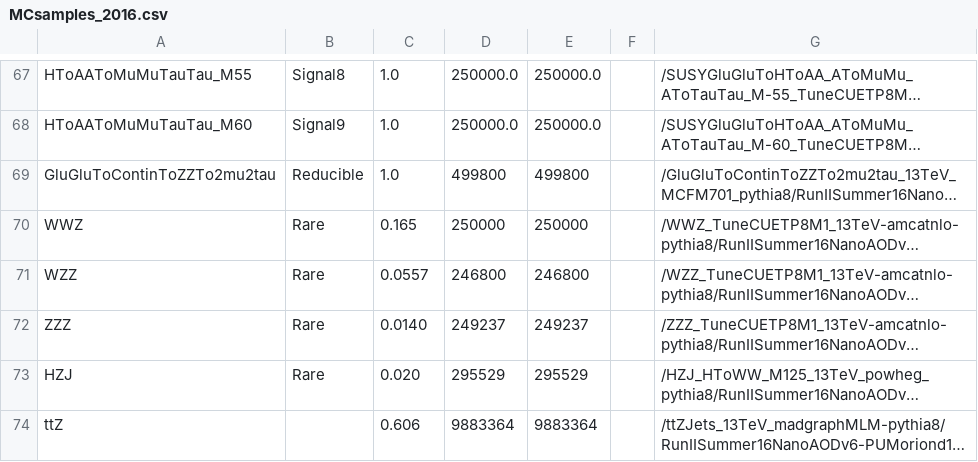
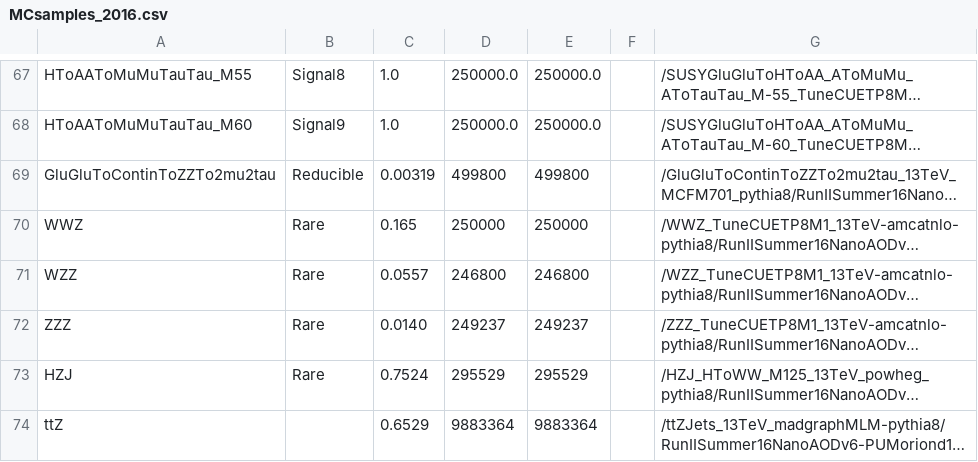
Before and after one commit to samhiggie/AnalysisVisualization, a CSV file: MCsamples_2016.csv, drawn as a sheet; only a part is shown, gaps mark what is left out; long unchanged cells end in …; the diff names each change by its address in the sheet, - before the commit and + after, or states it on an @@ line.

```diff
--- a/MCsamples_2016.csv
+++ b/MCsamples_2016.csv
-C69: 1.0
+C69: 0.00319
-C73: 0.020
+C73: 0.7524
-C74: 0.606
+C74: 0.6529
```
Also changed, not shown: 8 other files.
